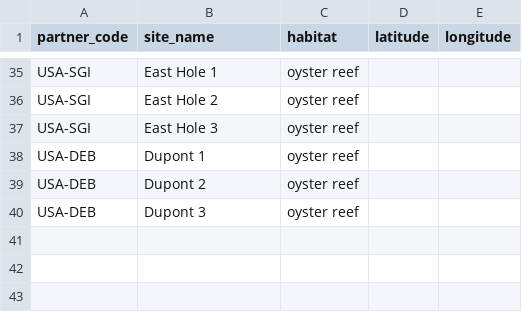
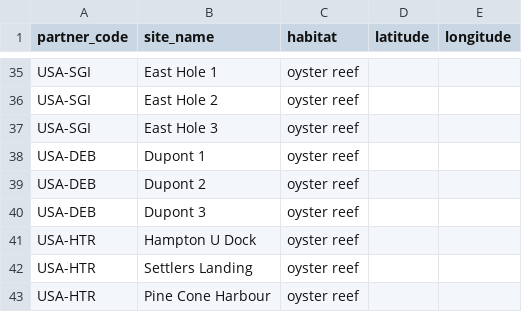
Before and after one commit to Smithsonian/marinegeo-R-utilities, a CSV file: inst/marinegeo-metadata/site-names/oyster_project_partners.csv, drawn as a sheet; only a part is shown, gaps mark what is left out.

Commit message:
update site and partner codes

```diff
--- a/inst/marinegeo-metadata/site-names/oyster_project_partners.csv
+++ b/inst/marinegeo-metadata/site-names/oyster_project_partners.csv
@@ -40 +40,4 @@ USA-DEB,Dupont 2,oyster reef,,
 USA-DEB,Dupont 3,oyster reef,,
+USA-HTR,Hampton U Dock,oyster reef,,
+USA-HTR,Settlers Landing,oyster reef,,
+USA-HTR,Pine Cone Harbour,oyster reef,,
```
Also changed, not shown: inst/marinegeo-metadata/partner-codes/experiment_partners.csv, 1 other file.
